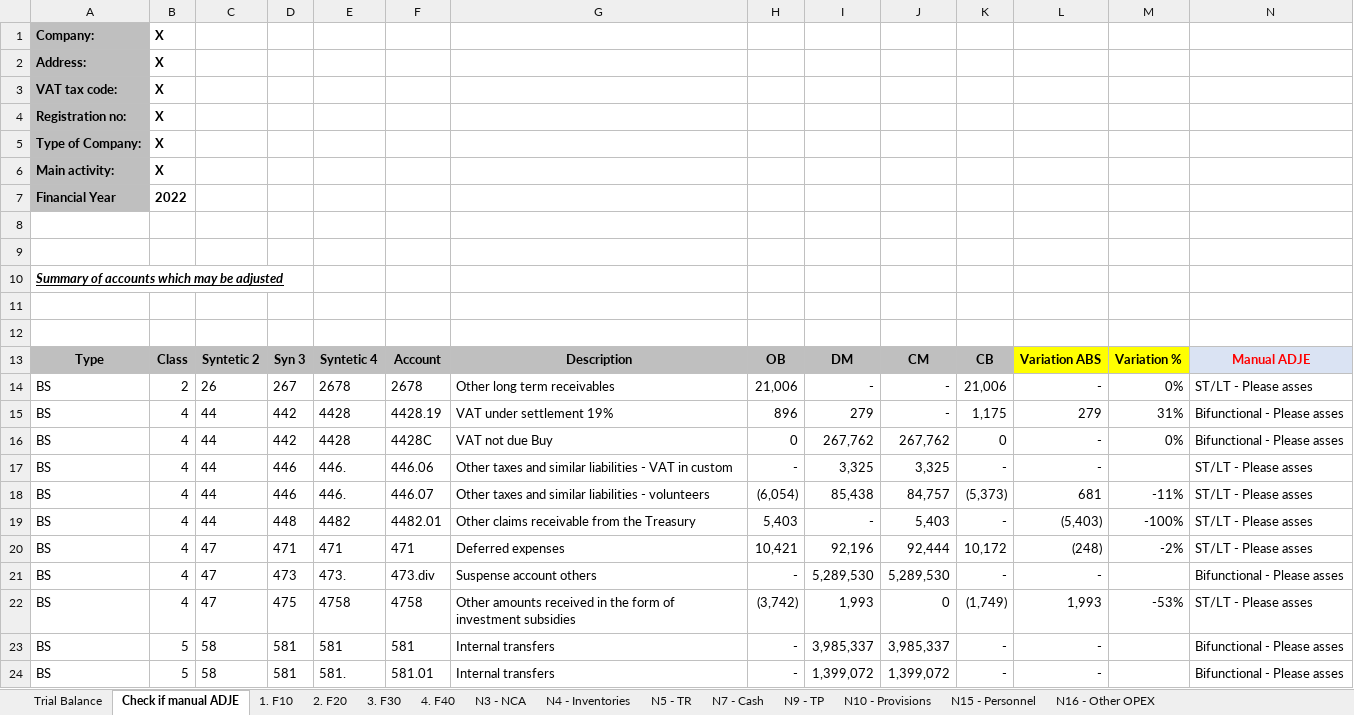
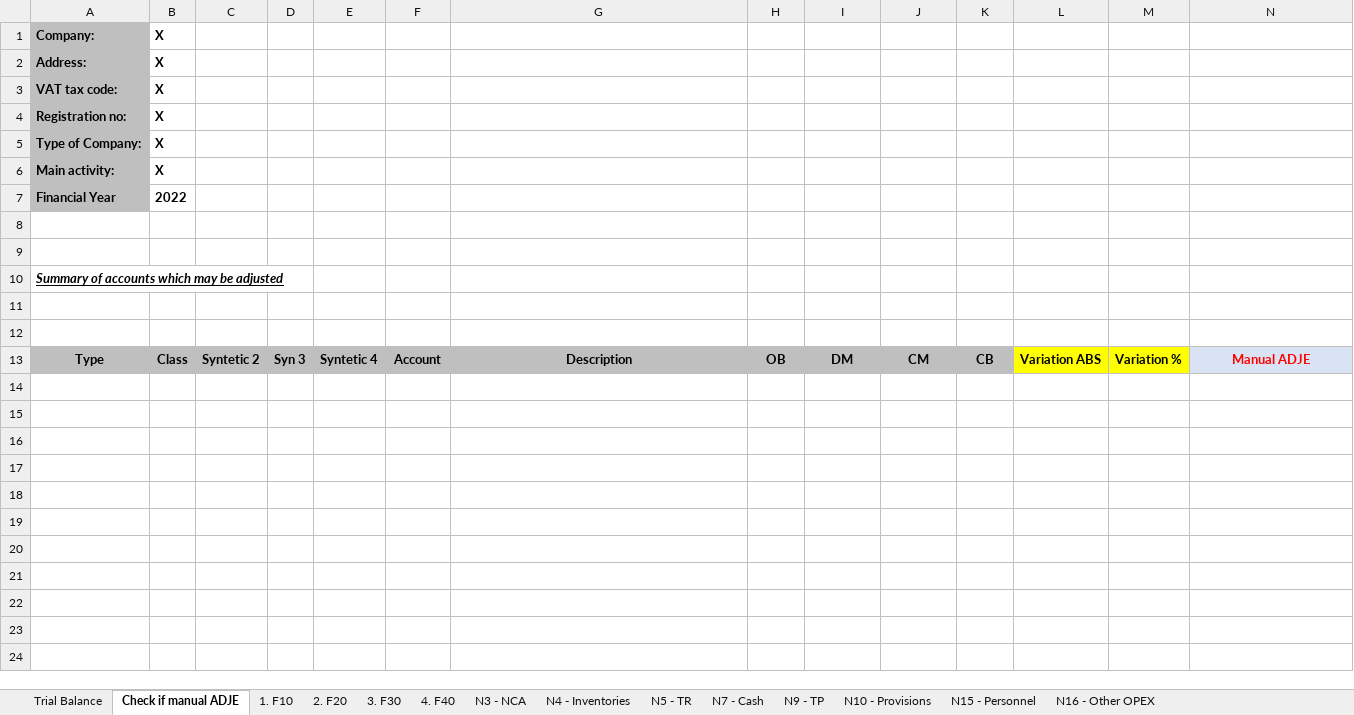
Before and after one commit to GTRDIGITAL/FSBotMirus, an Excel workbook: exceltemp/SF Entitati mici_EN.xlsx, sheet Check if manual ADJE, drawn as a sheet; values as stored, in another font and other column widths than the file's, no borders; the diff names each change by its address in the sheet, - before the commit and + after, or states it on an @@ line.

```diff
--- a/exceltemp/SF Entitati mici_EN.xlsx (sheet Check if manual ADJE)
+++ b/exceltemp/SF Entitati mici_EN.xlsx (sheet Check if manual ADJE)
-row 14: BS | 2 | 26 | 267 | 2678 | 2678 | Other long term receivables | 21,006 | - | - | 21,006 | - | 0% | ST/LT - Please asses
-row 15: BS | 4 | 44 | 442 | 4428 | 4428.19 | VAT under settlement 19% | 896 | 279 | - | 1,175 | 279 | 31% | Bifunctional - Please asses
-row 16: BS | 4 | 44 | 442 | 4428 | 4428C | VAT not due Buy | 0 | 267,762 | 267,762 | 0 | - | 0% | Bifunctional - Please asses
-row 17: BS | 4 | 44 | 446 | 446. | 446.06 | Other taxes and similar liabilities - VAT in custom | - | 3,325 | 3,325 | - | - |  | ST/LT - Please asses
-row 18: BS | 4 | 44 | 446 | 446. | 446.07 | Other taxes and similar liabilities - volunteers | (6,054) | 85,438 | 84,757 | (5,373) | 681 | -11% | ST/LT - Please asses
-row 19: BS | 4 | 44 | 448 | 4482 | 4482.01 | Other claims receivable from the Treasury | 5,403 | - | 5,403 | - | (5,403) | -100% | ST/LT - Please asses
-row 20: BS | 4 | 47 | 471 | 471 | 471 | Deferred expenses | 10,421 | 92,196 | 92,444 | 10,172 | (248) | -2% | ST/LT - Please asses
-row 21: BS | 4 | 47 | 473 | 473. | 473.div | Suspense account others | - | 5,289,530 | 5,289,530 | - | - |  | Bifunctional - Please asses
-row 22: BS | 4 | 47 | 475 | 4758 | 4758 | Other amounts received in the form of investment subsidies | (3,742) | 1,993 | 0 | (1,749) | 1,993 | -53% | ST/LT - Please asses
-row 23: BS | 5 | 58 | 581 | 581 | 581 | Internal transfers | - | 3,985,337 | 3,985,337 | - | - |  | Bifunctional - Please asses
-row 24: BS | 5 | 58 | 581 | 581. | 581.01 | Internal transfers | - | 1,399,072 | 1,399,072 | - | - |  | Bifunctional - Please asses
```
Also changed, not shown: sheet Trial Balance, sheet N3 - NCA, sheet 1. F10, sheet 3. F30, sheet 4. F40, sheet 2. F20, 5 more sheets, exceltemp/SF Entitati mici_RO.xlsx.
